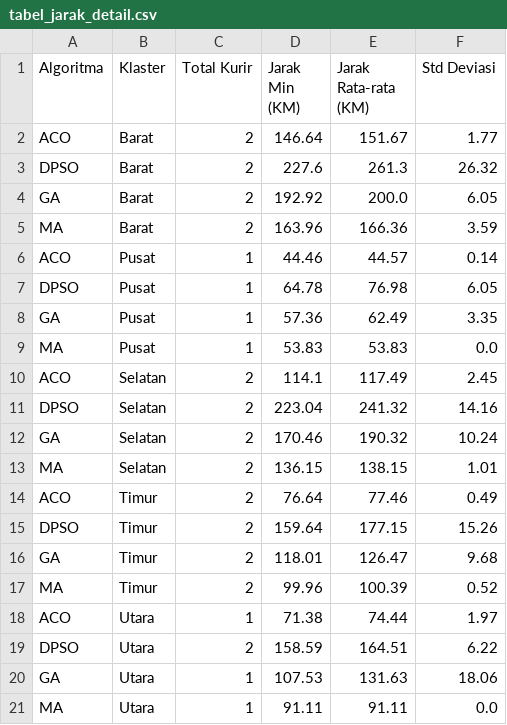
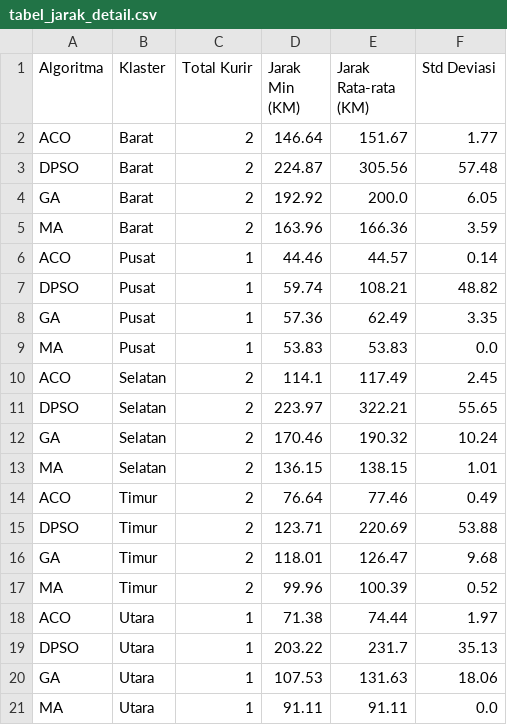
Before and after one commit to divanesia/sc-midterm, a CSV file: eas/collab/tabel_jarak_detail.csv, drawn as a sheet.

```diff
--- a/eas/collab/tabel_jarak_detail.csv
+++ b/eas/collab/tabel_jarak_detail.csv
@@ -2,3 +2,3 @@ Algoritma,Klaster,Total Kurir,Jarak Min (KM),Jarak Rata-rata (KM),Std Deviasi
 ACO,Barat,2,146.64,151.67,1.77
-DPSO,Barat,2,227.6,261.3,26.32
+DPSO,Barat,2,224.87,305.56,57.48
 GA,Barat,2,192.92,200.0,6.05
@@ -6,3 +6,3 @@ MA,Barat,2,163.96,166.36,3.59
 ACO,Pusat,1,44.46,44.57,0.14
-DPSO,Pusat,1,64.78,76.98,6.05
+DPSO,Pusat,1,59.74,108.21,48.82
 GA,Pusat,1,57.36,62.49,3.35
@@ -10,3 +10,3 @@ MA,Pusat,1,53.83,53.83,0.0
 ACO,Selatan,2,114.1,117.49,2.45
-DPSO,Selatan,2,223.04,241.32,14.16
+DPSO,Selatan,2,223.97,322.21,55.65
 GA,Selatan,2,170.46,190.32,10.24
@@ -14,3 +14,3 @@ MA,Selatan,2,136.15,138.15,1.01
 ACO,Timur,2,76.64,77.46,0.49
-DPSO,Timur,2,159.64,177.15,15.26
+DPSO,Timur,2,123.71,220.69,53.88
 GA,Timur,2,118.01,126.47,9.68
@@ -18,3 +18,3 @@ MA,Timur,2,99.96,100.39,0.52
 ACO,Utara,1,71.38,74.44,1.97
-DPSO,Utara,2,158.59,164.51,6.22
+DPSO,Utara,1,203.22,231.7,35.13
 GA,Utara,1,107.53,131.63,18.06
```
Also changed, not shown: eas/collab/tabel_waktu_detail.csv, 8 other files.
